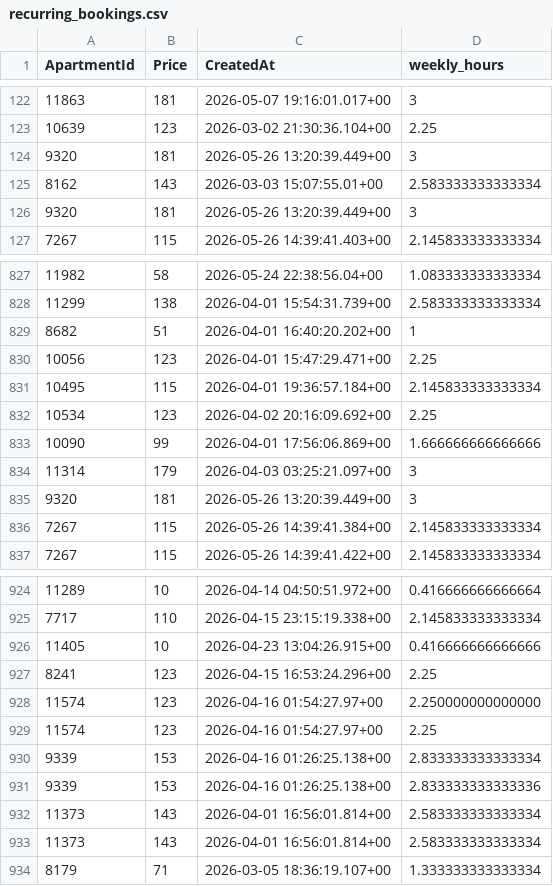
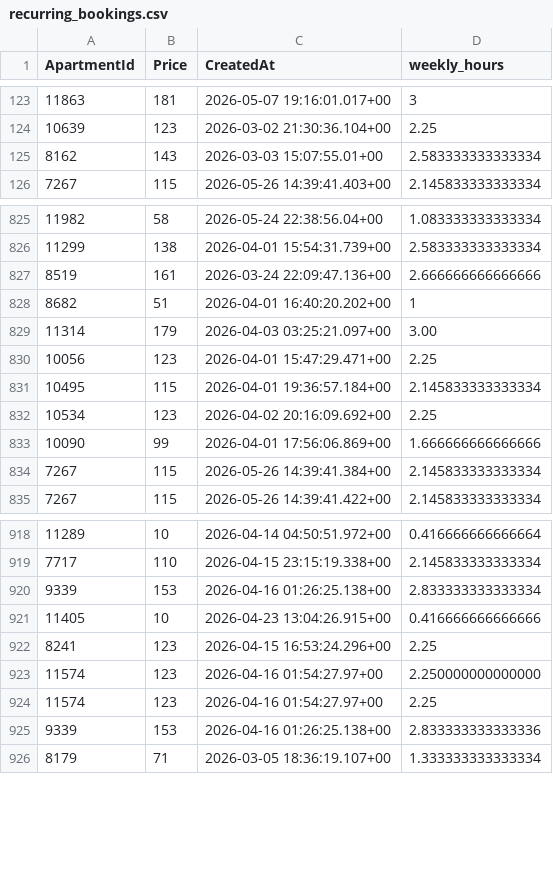
Before and after one commit to AryanGupta-Faireez/demand-dashboard, a CSV file: data/recurring_bookings.csv, drawn as a sheet; only a part is shown, gaps mark what is left out; the diff covers the shown part only.

```diff
--- a/data/recurring_bookings.csv
+++ b/data/recurring_bookings.csv
@@ -123,5 +124,3 @@ ApartmentId,Price,CreatedAt,weekly_hours
 10639,123,2026-03-02 21:30:36.104+00,2.25
-9320,181,2026-05-26 13:20:39.449+00,3
 8162,143,2026-03-03 15:07:55.01+00,2.583333333333334
-9320,181,2026-05-26 13:20:39.449+00,3
 7267,115,2026-05-26 14:39:41.403+00,2.145833333333334
@@ -828,3 +826,5 @@ ApartmentId,Price,CreatedAt,weekly_hours
 11299,138,2026-04-01 15:54:31.739+00,2.583333333333334
+8519,161,2026-03-24 22:09:47.136+00,2.666666666666666
 8682,51,2026-04-01 16:40:20.202+00,1
+11314,179,2026-04-03 03:25:21.097+00,3.00
 10056,123,2026-04-01 15:47:29.471+00,2.25
@@ -833,4 +833,2 @@ ApartmentId,Price,CreatedAt,weekly_hours
 10090,99,2026-04-01 17:56:06.869+00,1.666666666666666
-11314,179,2026-04-03 03:25:21.097+00,3
-9320,181,2026-05-26 13:20:39.449+00,3
 7267,115,2026-05-26 14:39:41.384+00,2.145833333333334
@@ -925,2 +919,3 @@ ApartmentId,Price,CreatedAt,weekly_hours
 7717,110,2026-04-15 23:15:19.338+00,2.145833333333334
+9339,153,2026-04-16 01:26:25.138+00,2.833333333333334
 11405,10,2026-04-23 13:04:26.915+00,0.416666666666666
@@ -929,6 +924,3 @@ ApartmentId,Price,CreatedAt,weekly_hours
 11574,123,2026-04-16 01:54:27.97+00,2.25
-9339,153,2026-04-16 01:26:25.138+00,2.833333333333334
 9339,153,2026-04-16 01:26:25.138+00,2.833333333333336
-11373,143,2026-04-01 16:56:01.814+00,2.583333333333334
-11373,143,2026-04-01 16:56:01.814+00,2.583333333333334
 8179,71,2026-03-05 18:36:19.107+00,1.333333333333334
```
Also changed, not shown: 5 added rows, 8 removed rows and 23 moved rows elsewhere in this file, data/apartments.csv, data/coupon_redeems.csv, 4 other files.
